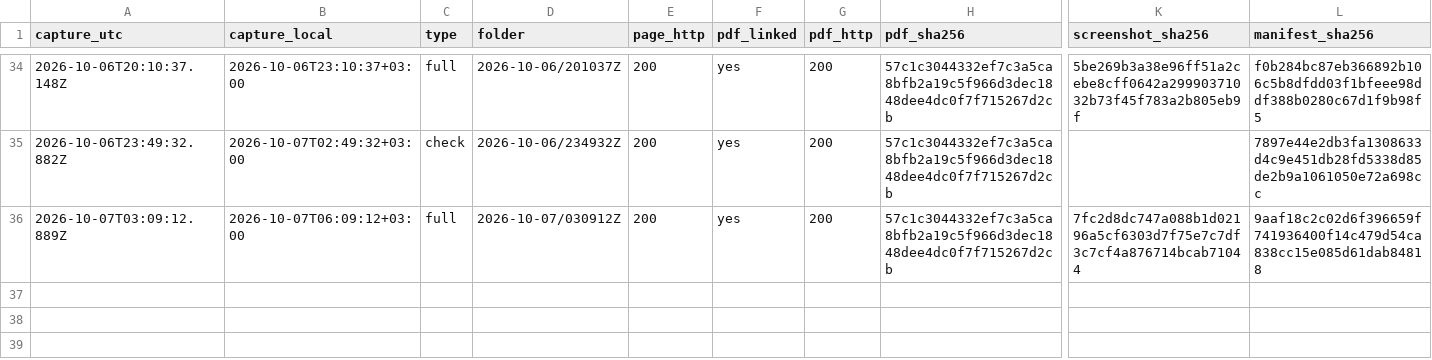
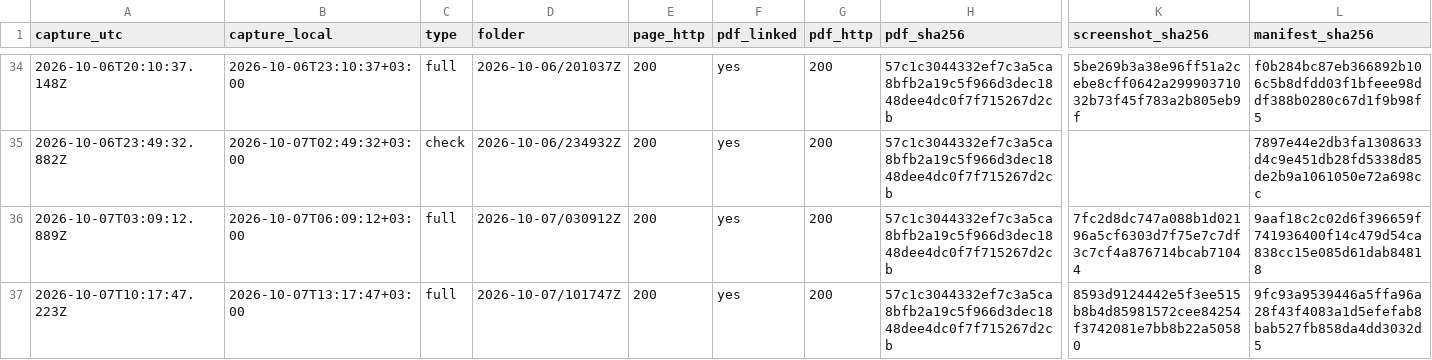
Before and after one commit to irinamarton/aq_proof, a CSV file: archive/log.csv, drawn as a sheet; only a part is shown, gaps mark what is left out; rows hold the shown columns only; the diff names each change by its address in the sheet, - before the commit and + after, or states it on an @@ line.

```diff
--- a/archive/log.csv
+++ b/archive/log.csv
+row 37: 2026-10-07T10:17:47.223Z | 2026-10-07T13:17:47+03:00 | full | 2026-10-07/101747Z | 200 | yes | 200 | 57c1c3044332ef7c3a5ca8bfb2a19c5f966d3dec1848dee4dc0f7f715267d2cb | 8593d9124442e5f3ee515b8b4d85981572cee84254f3742081e7bb8b22a50580 | 9fc93a9539446a5ffa96a28f43f4083a1d5efefab8bab527fb858da4dd3032d5
```
Also changed, not shown: 17 other files.
